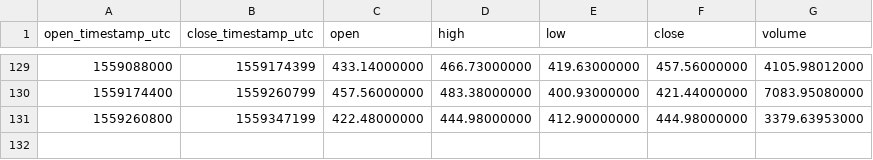
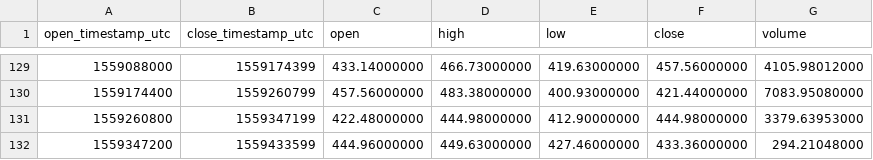
Before and after one commit to cryptobigbro/binance-BCHABCPAX, a CSV file: binance-BCHABCPAX-1d.csv, drawn as a sheet; only a part is shown, gaps mark what is left out.

```diff
--- a/binance-BCHABCPAX-1d.csv
+++ b/binance-BCHABCPAX-1d.csv
@@ -131 +131,2 @@ open_timestamp_utc,close_timestamp_utc,open,high,low,close,volume
 1559260800,1559347199,422.48000000,444.98000000,412.90000000,444.98000000,3379.63953000
+1559347200,1559433599,444.96000000,449.63000000,427.46000000,433.36000000,294.21048000
```
Also changed, not shown: binance-BCHABCPAX-1h.csv.
